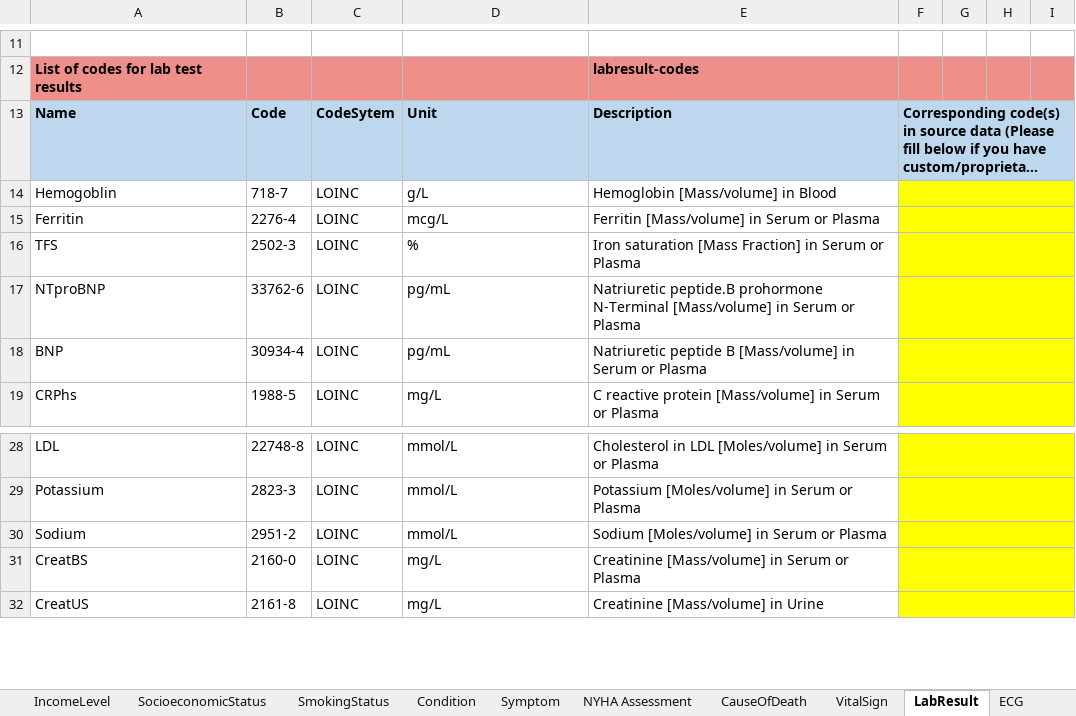
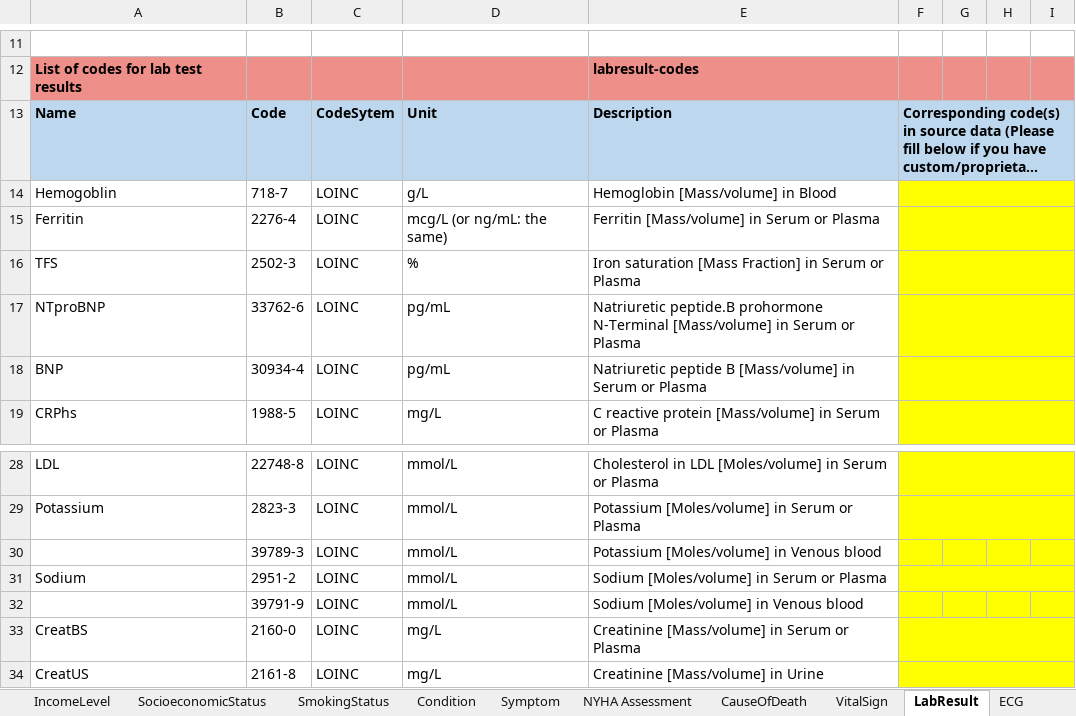
Before and after one commit to DataTools4Heart/common-data-model, an Excel workbook: CommonDataModel.xlsx, sheet LabResult, drawn as a sheet; only a part is shown, gaps mark what is left out; long unchanged cells end in …; values as stored, in another font and other column widths than the file's, no borders; the diff names each change by its address in the sheet, - before the commit and + after, or states it on an @@ line.

Commit message:
:memo: update LabResult sheet in CDM excel

```diff
--- a/CommonDataModel.xlsx (sheet LabResult)
+++ b/CommonDataModel.xlsx (sheet LabResult)
-D15: mcg/L
+D15: mcg/L (or ng/mL: the same)
+row 30:  | 39789-3 | LOINC | mmol/L | Potassium [Moles/volume] in Venous blood
+row 32:  | 39791-9 | LOINC | mmol/L | Sodium [Moles/volume] in Venous blood
```
